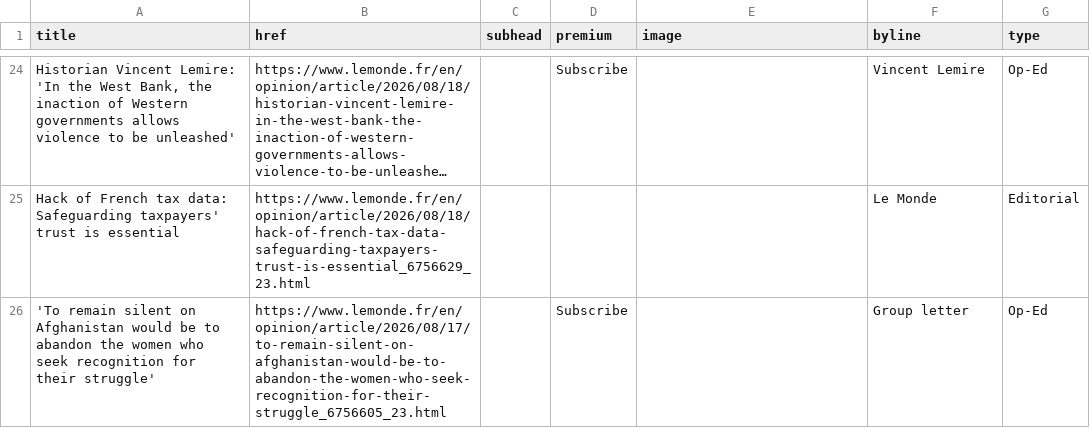
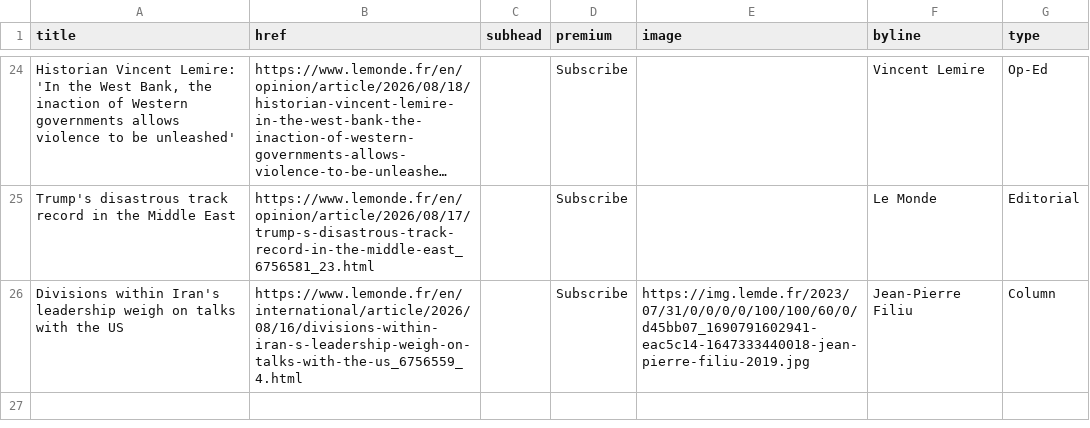
Before and after one commit to nicchoi-29/lede-07-homework-lemonde, a CSV file: lemonde-headlines.csv, drawn as a sheet; only a part is shown, gaps mark what is left out; long unchanged cells end in …; removed rows and columns are numbered as before the commit, all else as after; the diff covers the shown part only; the diff names each change by its address in the sheet, - before the commit and + after, or states it on an @@ line.

```diff
--- a/lemonde-headlines.csv
+++ b/lemonde-headlines.csv
-A25 (title): Hack of French tax data: Safeguarding taxpayers' trust is essential
+A25 (title): Trump's disastrous track record in the Middle East
-B25 (href): https://www.lemonde.fr/en/opinion/article/2026/08/18/hack-of-french-tax-data-safeguarding-taxpayers-trust-is-essential_6756629_23.html
+B25 (href): https://www.lemonde.fr/en/opinion/article/2026/08/17/trump-s-disastrous-track-record-in-the-middle-east_6756581_23.html
-D25 (premium): (empty)
+D25 (premium): Subscribe
-row 26: 'To remain silent on Afghanistan would be to abandon the women who seek recognition for their struggle' | https://www.lemonde.fr/en/opinion/article/2026/08/17/to-remain-silent-on-afghanistan-would-be-to-abandon-the-women-who-seek-recognition-for-their-struggle_6756605_23.html |  | Subscribe |  | Group letter | Op-Ed
+row 26: Divisions within Iran's leadership weigh on talks with the US | https://www.lemonde.fr/en/international/article/2026/08/16/divisions-within-iran-s-leadership-weigh-on-talks-with-the-us_6756559_4.html |  | Subscribe | https://img.lemde.fr/2023/07/31/0/0/0/0/100/100/60/0/d45bb07_1690791602941-eac5c14-1647333440018-jean-pierre-filiu-2019.jpg | Jean-Pierre Filiu | Column
```
Also changed, not shown: 5 added rows, 5 removed rows, 2 moved rows and 16 edited cells elsewhere in this file.
